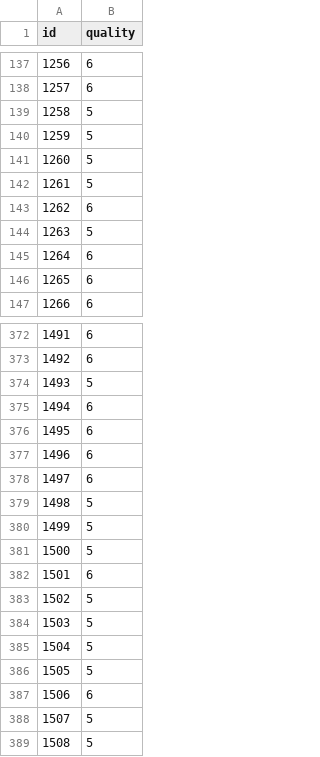
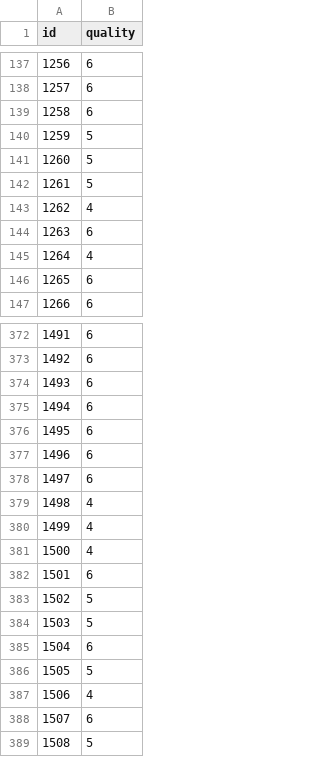
Before and after one commit to arjunckm/predict-quality-of-redwine, a CSV file: rfc_final.csv, drawn as a sheet; only a part is shown, gaps mark what is left out; the diff covers the shown part only.

```diff
--- a/rfc_final.csv
+++ b/rfc_final.csv
@@ -138,3 +138,3 @@ id,quality
 1257,6
-1258,5
+1258,6
 1259,5
@@ -142,5 +142,5 @@ id,quality
 1261,5
-1262,6
-1263,5
-1264,6
+1262,4
+1263,6
+1264,4
 1265,6
@@ -373,3 +373,3 @@ id,quality
 1492,6
-1493,5
+1493,6
 1494,6
@@ -378,5 +378,5 @@ id,quality
 1497,6
-1498,5
-1499,5
-1500,5
+1498,4
+1499,4
+1500,4
 1501,6
@@ -384,6 +384,6 @@ id,quality
 1503,5
-1504,5
+1504,6
 1505,5
-1506,6
-1507,5
+1506,4
+1507,6
 1508,5
```
Also changed, not shown: 67 edited cells elsewhere in this file, 2 other files.
